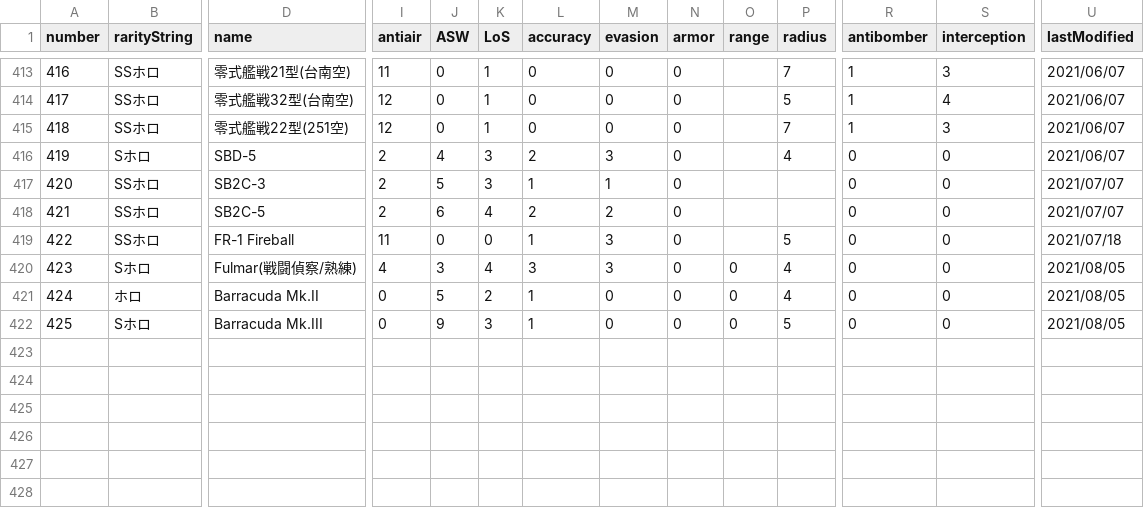
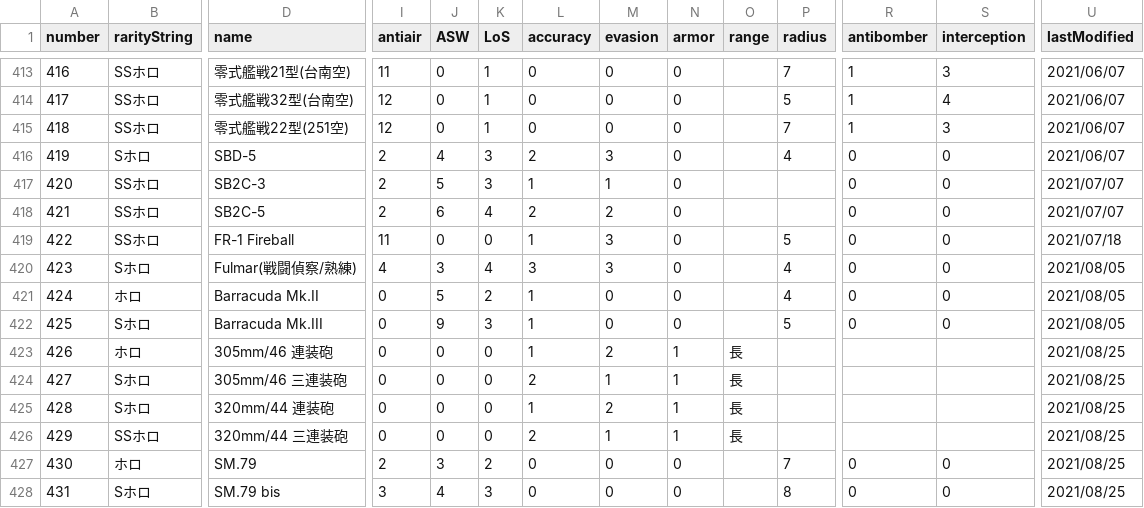
Before and after one commit to thisleaf/thisleaf.github.io, a CSV file: data/kancolle_equipment.csv, drawn as a sheet; only a part is shown, gaps mark what is left out; rows hold the shown columns only; the diff names each change by its address in the sheet, - before the commit and + after, or states it on an @@ line.

Commit message:
csvの更新/らくらく支援艦隊
追加: 305mm/46 連装砲, 305mm/46 三連装砲, 320mm/44 連装砲, 320mm/44 三連装砲, SM.79, SM.79 bis
装備データの読み込みに制空権シミュレータを追加

```diff
--- a/data/kancolle_equipment.csv
+++ b/data/kancolle_equipment.csv
-O420:O422 (range): 0
+O420:O422 (range): (empty)
+row 423: 426 | ホロ | 305mm/46 連装砲 | 0 | 0 | 0 | 1 | 2 | 1 | 長 |  |  |  | 2021/08/25
+row 424: 427 | Sホロ | 305mm/46 三連装砲 | 0 | 0 | 0 | 2 | 1 | 1 | 長 |  |  |  | 2021/08/25
+row 425: 428 | Sホロ | 320mm/44 連装砲 | 0 | 0 | 0 | 1 | 2 | 1 | 長 |  |  |  | 2021/08/25
+row 426: 429 | SSホロ | 320mm/44 三連装砲 | 0 | 0 | 0 | 2 | 1 | 1 | 長 |  |  |  | 2021/08/25
+row 427: 430 | ホロ | SM.79 | 2 | 3 | 2 | 0 | 0 | 0 |  | 7 | 0 | 0 | 2021/08/25
+row 428: 431 | Sホロ | SM.79 bis | 3 | 4 | 3 | 0 | 0 | 0 |  | 8 | 0 | 0 | 2021/08/25
```
Also changed, not shown: 2 other files.
